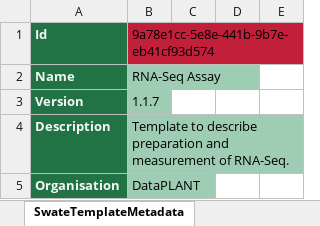
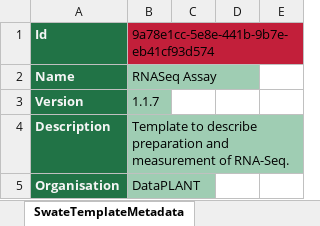
Before and after one commit to nfdi4plants/Swate-templates, an Excel workbook: templates/dataplant/3ASY01_RNASeq.xlsx, sheet SwateTemplateMetadata, drawn as a sheet; only a part is shown; values as stored, in another font and other column widths than the file's, no borders; the diff names each change by its address in the sheet, - before the commit and + after, or states it on an @@ line.

```diff
--- a/templates/dataplant/3ASY01_RNASeq.xlsx (sheet SwateTemplateMetadata)
+++ b/templates/dataplant/3ASY01_RNASeq.xlsx (sheet SwateTemplateMetadata)
-B2: RNA-Seq Assay
+B2: RNASeq Assay
```
Also changed, not shown: other sheet tabs, templates/dataplant/1SPL01_plants.xlsx, templates/dataplant/4COM01_RNASeq.xlsx.
